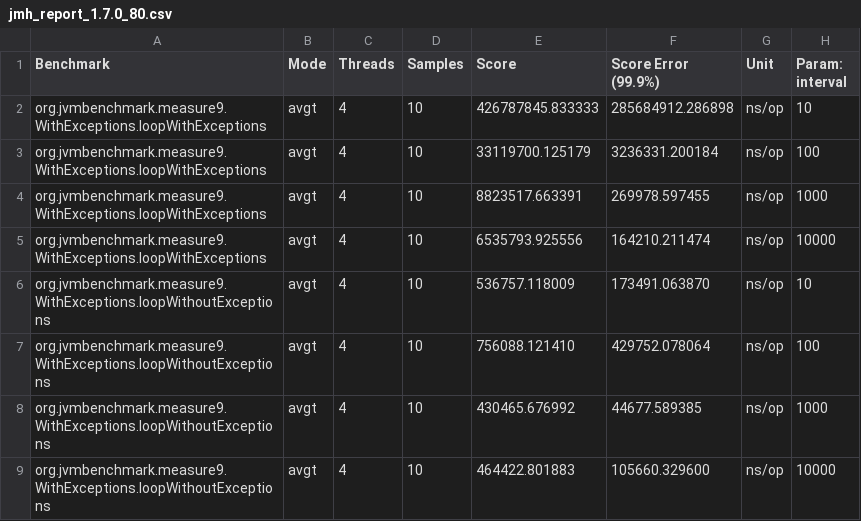
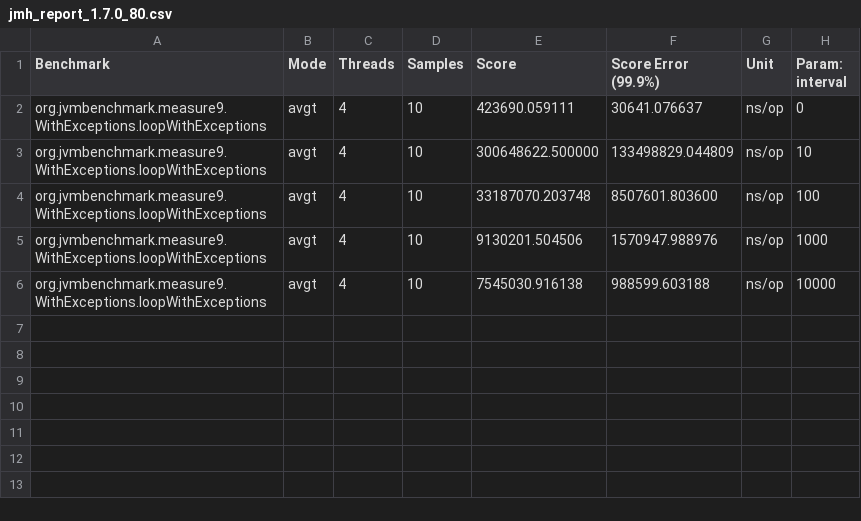
Before and after one commit to phoenix24/jvm-benchmark, a CSV file: src/main/java/org/jvmbenchmark/measure9/jmh_report_1.7.0_80.csv, drawn as a sheet.

Commit message:
updated exceptions test + benchmarks + added pipfile.

```diff
--- a/src/main/java/org/jvmbenchmark/measure9/jmh_report_1.7.0_80.csv
+++ b/src/main/java/org/jvmbenchmark/measure9/jmh_report_1.7.0_80.csv
@@ -1,9 +1,6 @@
 "Benchmark","Mode","Threads","Samples","Score","Score Error (99.9%)","Unit","Param: interval"
-"org.jvmbenchmark.measure9.WithExceptions.loopWithExceptions","avgt",4,10,426787845.833333,285684912.286898,"ns/op",10
-"org.jvmbenchmark.measure9.WithExceptions.loopWithExceptions","avgt",4,10,33119700.125179,3236331.200184,"ns/op",100
-"org.jvmbenchmark.measure9.WithExceptions.loopWithExceptions","avgt",4,10,8823517.663391,269978.597455,"ns/op",1000
-"org.jvmbenchmark.measure9.WithExceptions.loopWithExceptions","avgt",4,10,6535793.925556,164210.211474,"ns/op",10000
-"org.jvmbenchmark.measure9.WithExceptions.loopWithoutExceptions","avgt",4,10,536757.118009,173491.063870,"ns/op",10
-"org.jvmbenchmark.measure9.WithExceptions.loopWithoutExceptions","avgt",4,10,756088.121410,429752.078064,"ns/op",100
-"org.jvmbenchmark.measure9.WithExceptions.loopWithoutExceptions","avgt",4,10,430465.676992,44677.589385,"ns/op",1000
-"org.jvmbenchmark.measure9.WithExceptions.loopWithoutExceptions","avgt",4,10,464422.801883,105660.329600,"ns/op",10000
+"org.jvmbenchmark.measure9.WithExceptions.loopWithExceptions","avgt",4,10,423690.059111,30641.076637,"ns/op",0
+"org.jvmbenchmark.measure9.WithExceptions.loopWithExceptions","avgt",4,10,300648622.500000,133498829.044809,"ns/op",10
+"org.jvmbenchmark.measure9.WithExceptions.loopWithExceptions","avgt",4,10,33187070.203748,8507601.803600,"ns/op",100
+"org.jvmbenchmark.measure9.WithExceptions.loopWithExceptions","avgt",4,10,9130201.504506,1570947.988976,"ns/op",1000
+"org.jvmbenchmark.measure9.WithExceptions.loopWithExceptions","avgt",4,10,7545030.916138,988599.603188,"ns/op",10000
```
Also changed, not shown: src/main/java/org/jvmbenchmark/measure9/jmh_report_1.8.0_192.csv, src/main/java/org/jvmbenchmark/measure9/jmh_report_9.0.4.csv, 4 other files.
